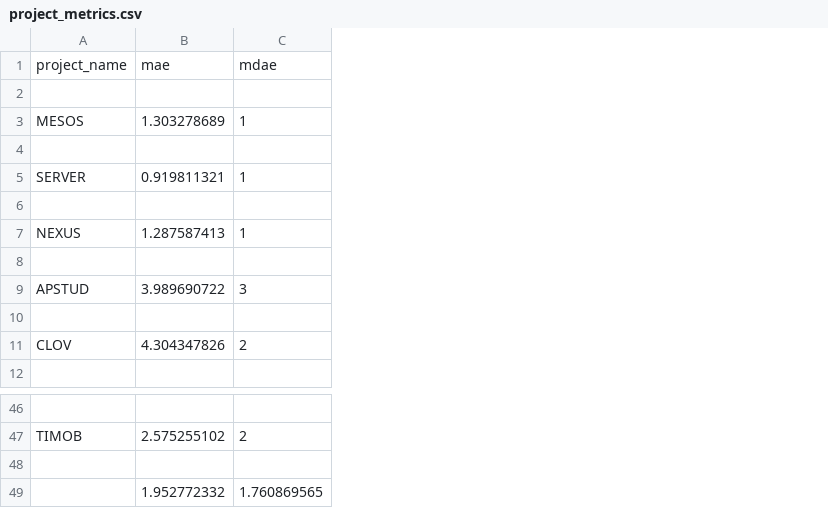
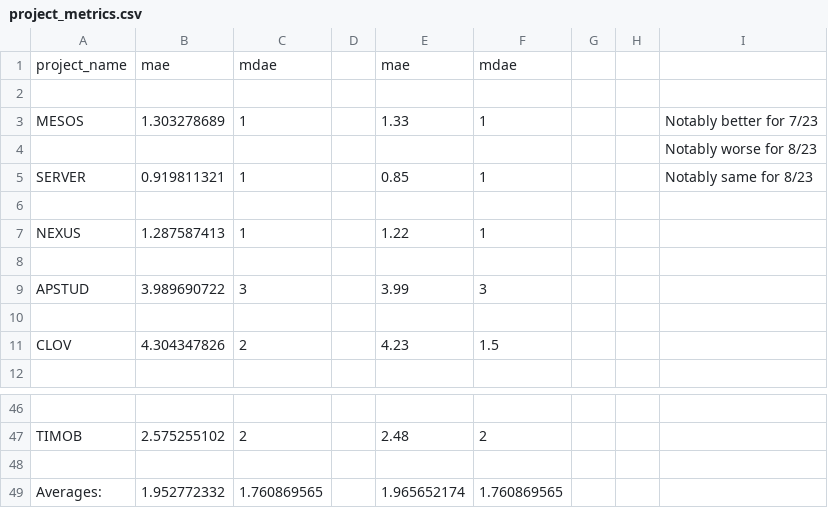
Before and after one commit to abecoup/story-point-estimation, a CSV file: project_metrics.csv, drawn as a sheet; only a part is shown, gaps mark what is left out; the diff names each change by its address in the sheet, - before the commit and + after, or states it on an @@ line.

Commit message:
updated project_metrics.csv

```diff
--- a/project_metrics.csv
+++ b/project_metrics.csv
+column D, empty
+column E, rows 1-11: mae |  | 1.33 |  | 0.85 |  | 1.22 |  | 3.99 |  | 4.23; rows 47-49: 2.48 |  | 1.965652174
+column F, rows 1-11: mdae |  | 1 |  | 1 |  | 1 |  | 3 |  | 1.5; rows 47-49: 2 |  | 1.760869565
+column G, empty
+column H, empty
+column I, rows 3-5: Notably better for 7/23 | Notably worse for 8/23 | Notably same for 8/23
-A49: (empty)
+A49: Averages:
```
